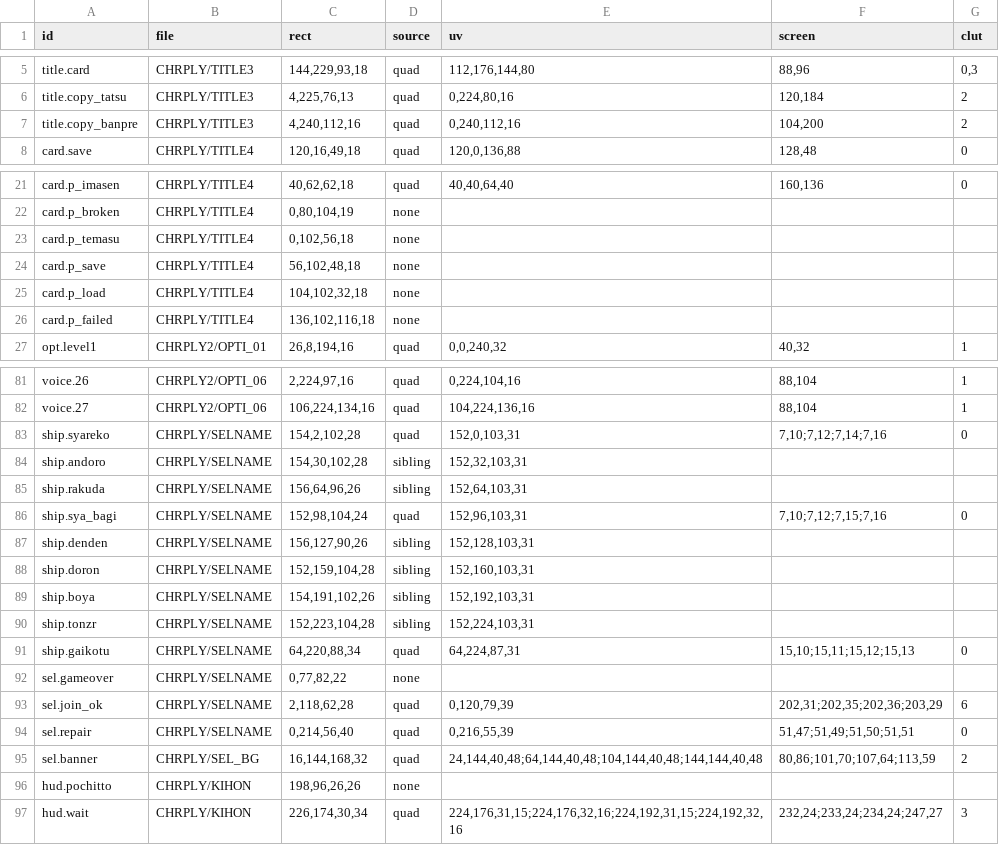
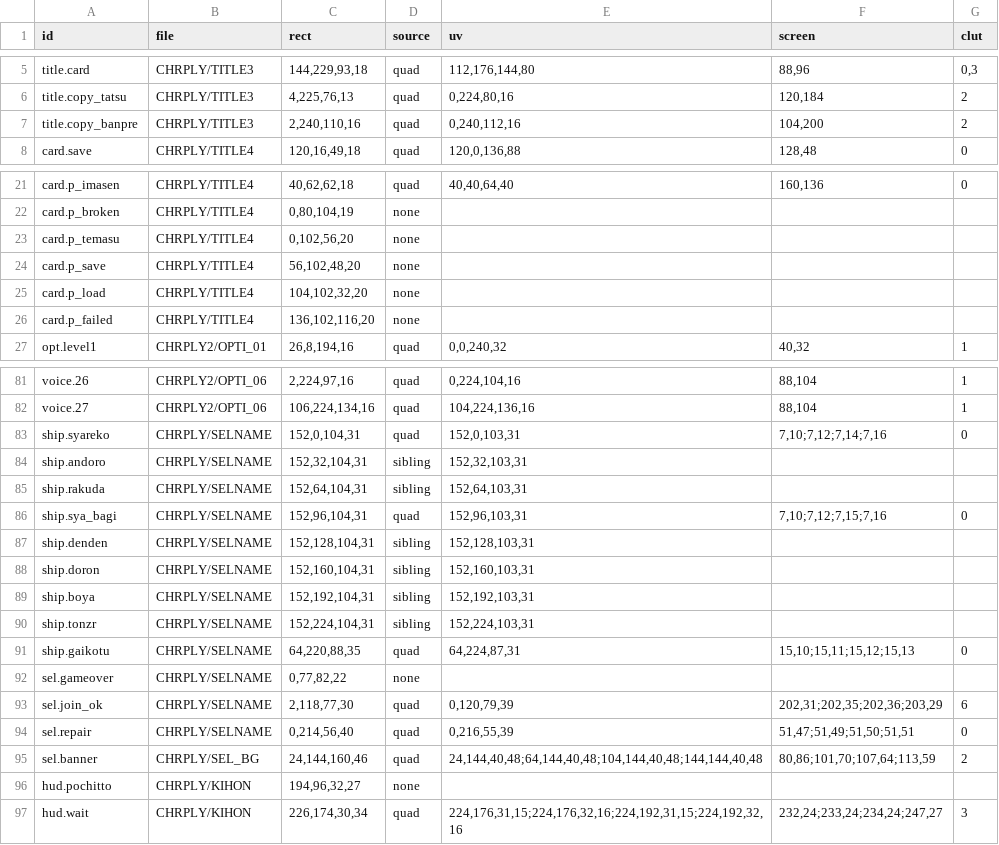
Before and after one commit to minhnhattonthat/time-bokan-series-bokan-to-ippatsu-doronbow-en, a TSV file: script/budgets.tsv, drawn as a sheet; only a part is shown, gaps mark what is left out; the diff covers the shown part only.

```diff
--- a/script/budgets.tsv
+++ b/script/budgets.tsv
@@ -6,3 +6,3 @@ title.card	CHRPLY/TITLE3	144,229,93,18	quad	112,176,144,80	88,96	0,3
 title.copy_tatsu	CHRPLY/TITLE3	4,225,76,13	quad	0,224,80,16	120,184	2
-title.copy_banpre	CHRPLY/TITLE3	4,240,112,16	quad	0,240,112,16	104,200	2
+title.copy_banpre	CHRPLY/TITLE3	2,240,110,16	quad	0,240,112,16	104,200	2
 card.save	CHRPLY/TITLE4	120,16,49,18	quad	120,0,136,88	128,48	0
@@ -22,6 +22,6 @@ card.p_imasen	CHRPLY/TITLE4	40,62,62,18	quad	40,40,64,40	160,136	0
 card.p_broken	CHRPLY/TITLE4	0,80,104,19	none			
-card.p_temasu	CHRPLY/TITLE4	0,102,56,18	none			
-card.p_save	CHRPLY/TITLE4	56,102,48,18	none			
-card.p_load	CHRPLY/TITLE4	104,102,32,18	none			
-card.p_failed	CHRPLY/TITLE4	136,102,116,18	none			
+card.p_temasu	CHRPLY/TITLE4	0,102,56,20	none
+card.p_save	CHRPLY/TITLE4	56,102,48,20	none
+card.p_load	CHRPLY/TITLE4	104,102,32,20	none
+card.p_failed	CHRPLY/TITLE4	136,102,116,20	none			
 opt.level1	CHRPLY2/OPTI_01	26,8,194,16	quad	0,0,240,32	40,32	1
@@ -82,16 +82,16 @@ voice.26	CHRPLY2/OPTI_06	2,224,97,16	quad	0,224,104,16	88,104	1
 voice.27	CHRPLY2/OPTI_06	106,224,134,16	quad	104,224,136,16	88,104	1
-ship.syareko	CHRPLY/SELNAME	154,2,102,28	quad	152,0,103,31	7,10;7,12;7,14;7,16	0
-ship.andoro	CHRPLY/SELNAME	154,30,102,28	sibling	152,32,103,31		
-ship.rakuda	CHRPLY/SELNAME	156,64,96,26	sibling	152,64,103,31		
-ship.sya_bagi	CHRPLY/SELNAME	152,98,104,24	quad	152,96,103,31	7,10;7,12;7,15;7,16	0
-ship.denden	CHRPLY/SELNAME	156,127,90,26	sibling	152,128,103,31		
-ship.doron	CHRPLY/SELNAME	152,159,104,28	sibling	152,160,103,31		
-ship.boya	CHRPLY/SELNAME	154,191,102,26	sibling	152,192,103,31		
-ship.tonzr	CHRPLY/SELNAME	152,223,104,28	sibling	152,224,103,31		
-ship.gaikotu	CHRPLY/SELNAME	64,220,88,34	quad	64,224,87,31	15,10;15,11;15,12;15,13	0
+ship.syareko	CHRPLY/SELNAME	152,0,104,31	quad	152,0,103,31	7,10;7,12;7,14;7,16	0
+ship.andoro	CHRPLY/SELNAME	152,32,104,31	sibling	152,32,103,31
+ship.rakuda	CHRPLY/SELNAME	152,64,104,31	sibling	152,64,103,31
+ship.sya_bagi	CHRPLY/SELNAME	152,96,104,31	quad	152,96,103,31	7,10;7,12;7,15;7,16	0
+ship.denden	CHRPLY/SELNAME	152,128,104,31	sibling	152,128,103,31
+ship.doron	CHRPLY/SELNAME	152,160,104,31	sibling	152,160,103,31
+ship.boya	CHRPLY/SELNAME	152,192,104,31	sibling	152,192,103,31
+ship.tonzr	CHRPLY/SELNAME	152,224,104,31	sibling	152,224,103,31
+ship.gaikotu	CHRPLY/SELNAME	64,220,88,35	quad	64,224,87,31	15,10;15,11;15,12;15,13	0
 sel.gameover	CHRPLY/SELNAME	0,77,82,22	none			
-sel.join_ok	CHRPLY/SELNAME	2,118,62,28	quad	0,120,79,39	202,31;202,35;202,36;203,29	6
+sel.join_ok	CHRPLY/SELNAME	2,118,77,30	quad	0,120,79,39	202,31;202,35;202,36;203,29	6
 sel.repair	CHRPLY/SELNAME	0,214,56,40	quad	0,216,55,39	51,47;51,49;51,50;51,51	0
-sel.banner	CHRPLY/SEL_BG	16,144,168,32	quad	24,144,40,48;64,144,40,48;104,144,40,48;144,144,40,48	80,86;101,70;107,64;113,59	2
-hud.pochitto	CHRPLY/KIHON	198,96,26,26	none			
+sel.banner	CHRPLY/SEL_BG	24,144,160,46	quad	24,144,40,48;64,144,40,48;104,144,40,48;144,144,40,48	80,86;101,70;107,64;113,59	2
+hud.pochitto	CHRPLY/KIHON	194,96,32,27	none			
 hud.wait	CHRPLY/KIHON	226,174,30,34	quad	224,176,31,15;224,176,32,16;224,192,31,15;224,192,32,16	232,24;233,24;234,24;247,27	3
```
Also changed, not shown: 4 edited cells elsewhere in this file, script/en/credits.tsv, script/en/graphics.tsv, 5 other files.
